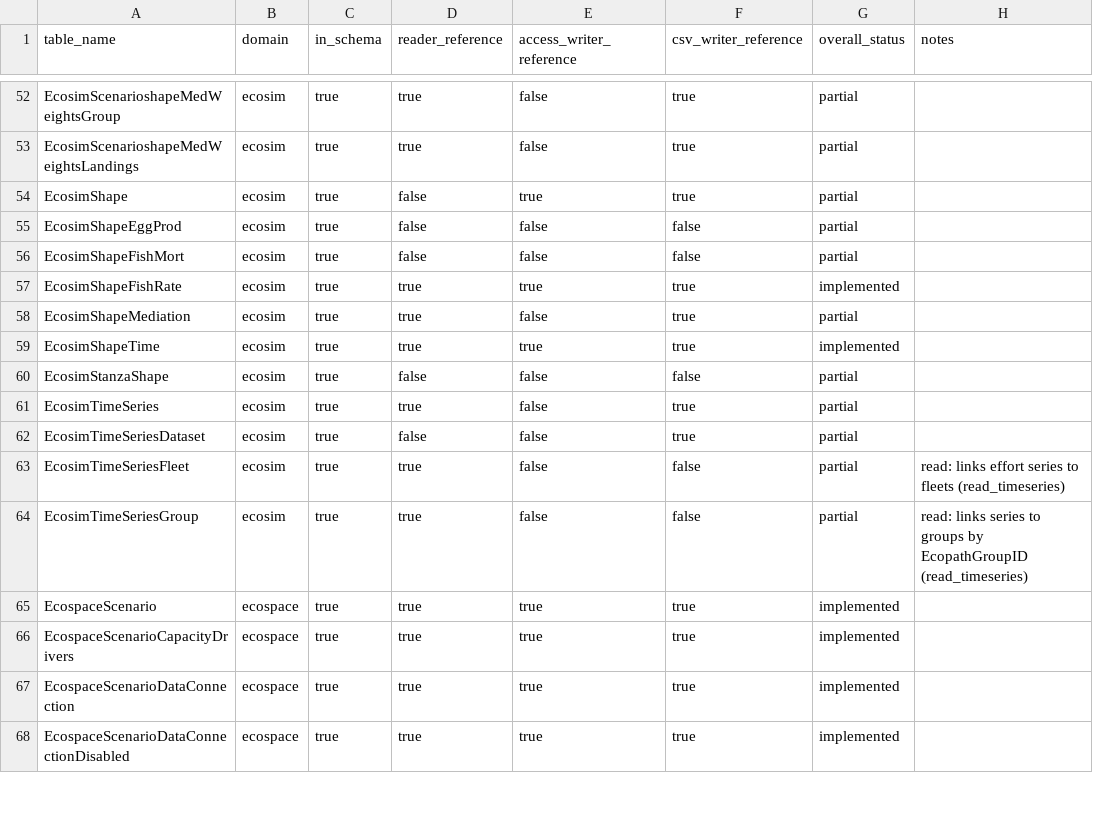
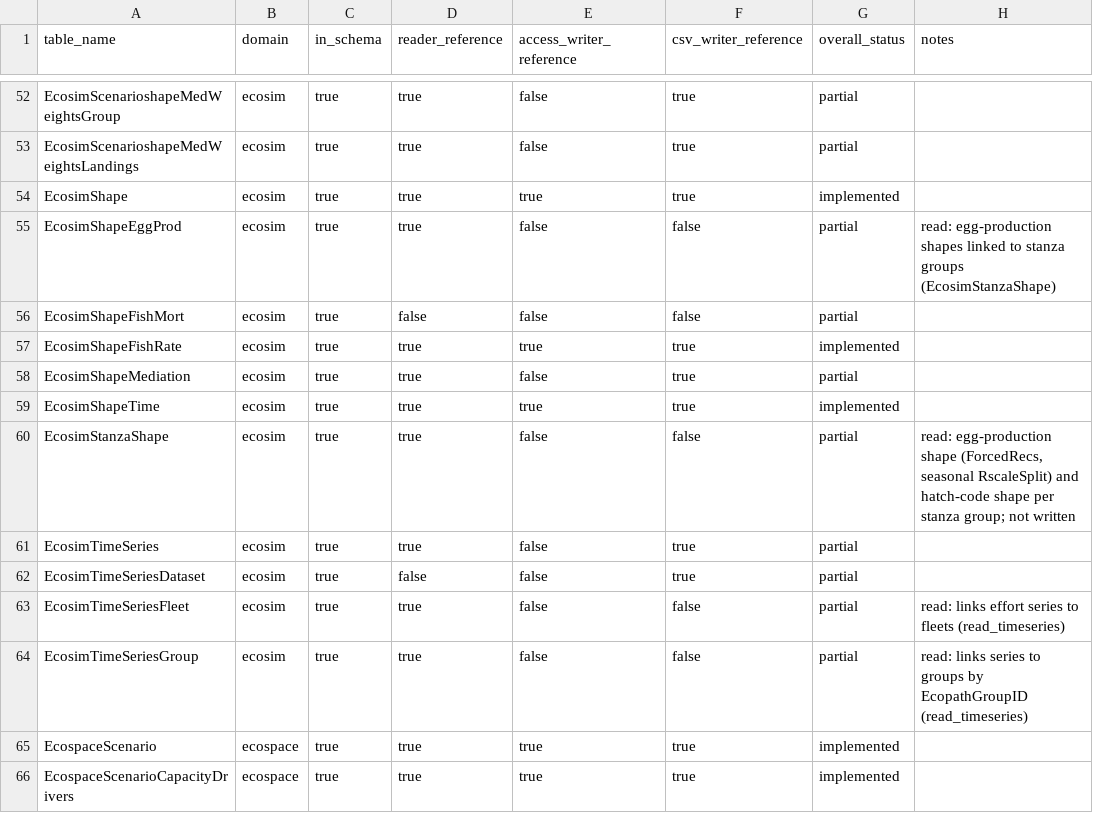
Before and after one commit to razinkele/PyPath, a CSV file: docs/parity/ewe_parity_matrix.csv, drawn as a sheet; only a part is shown, gaps mark what is left out; the shorter side is filled out with more unchanged rows.

```diff
--- a/docs/parity/ewe_parity_matrix.csv
+++ b/docs/parity/ewe_parity_matrix.csv
@@ -53,4 +53,4 @@ EcosimScenarioshapeMedWeightsGroup,ecosim,true,true,false,true,partial,
 EcosimScenarioshapeMedWeightsLandings,ecosim,true,true,false,true,partial,
-EcosimShape,ecosim,true,false,true,true,partial,
-EcosimShapeEggProd,ecosim,true,false,false,false,partial,
+EcosimShape,ecosim,true,true,true,true,implemented,
+EcosimShapeEggProd,ecosim,true,true,false,false,partial,"read: egg-production shapes linked to stanza groups (EcosimStanzaShape)"
 EcosimShapeFishMort,ecosim,true,false,false,false,partial,
@@ -59,3 +59,3 @@ EcosimShapeMediation,ecosim,true,true,false,true,partial,
 EcosimShapeTime,ecosim,true,true,true,true,implemented,
-EcosimStanzaShape,ecosim,true,false,false,false,partial,
+EcosimStanzaShape,ecosim,true,true,false,false,partial,"read: egg-production shape (ForcedRecs, seasonal RscaleSplit) and hatch-code shape per stanza group; not written"
 EcosimTimeSeries,ecosim,true,true,false,true,partial,
```
Also changed, not shown: 8 other files.
